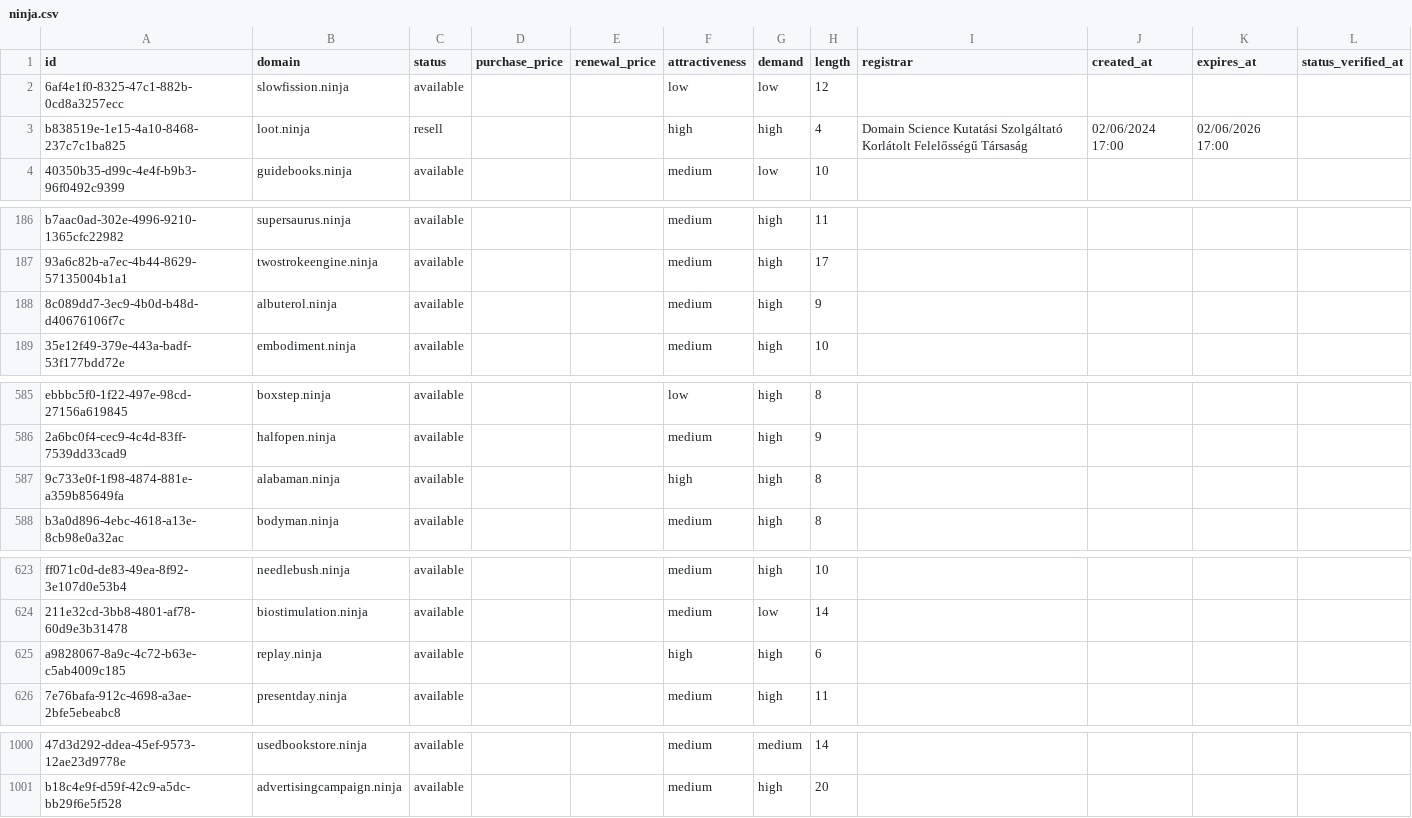
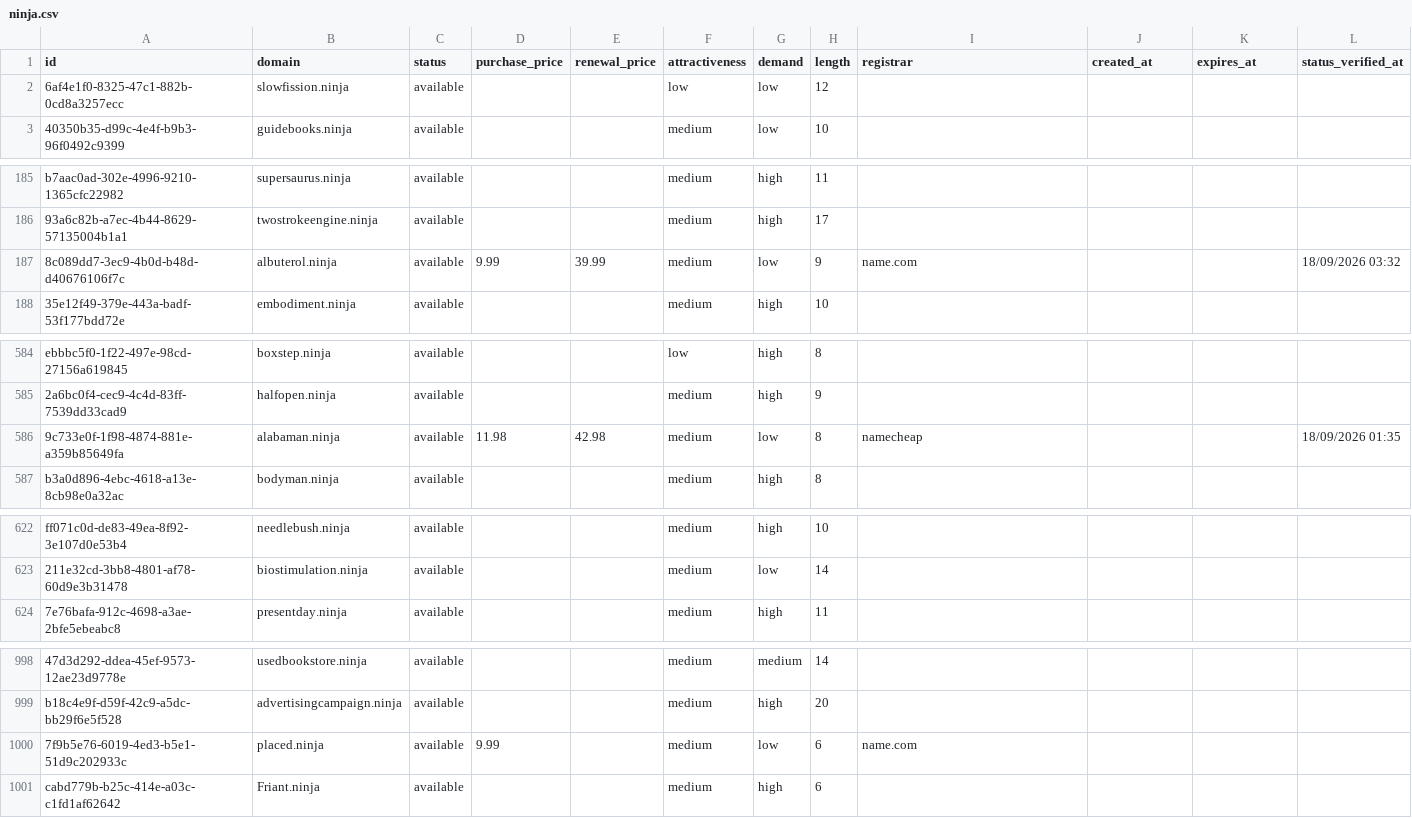
Before and after one commit to UniqueDomains/ninja-oneword-domains, a CSV file: ninja.csv, drawn as a sheet; only a part is shown, gaps mark what is left out; removed rows and columns are numbered as before the commit, all else as after; the diff covers the shown part only; the diff names each change by its address in the sheet, - before the commit and + after, or states it on an @@ line.

Commit message:
Domains update

```diff
--- a/ninja.csv
+++ b/ninja.csv
-row 3: b838519e-1e15-4a10-8468-237c7c1ba825 | loot.ninja | resell |  |  | high | high | 4 | Domain Science Kutatási Szolgáltató Korlátolt Felelősségű Társaság | 02/06/2024 17:00 | 02/06/2026 17:00
-D187 (purchase_price): (empty)
+D187 (purchase_price): 9.99
-E187 (renewal_price): (empty)
+E187 (renewal_price): 39.99
-G187 (demand): high
+G187 (demand): low
-I187 (registrar): (empty)
+I187 (registrar): name.com
-L187 (status_verified_at): (empty)
+L187 (status_verified_at): 18/09/2026 03:32
-D586 (purchase_price): (empty)
+D586 (purchase_price): 11.98
-E586 (renewal_price): (empty)
+E586 (renewal_price): 42.98
-F586 (attractiveness): high
+F586 (attractiveness): medium
-G586 (demand): high
+G586 (demand): low
-I586 (registrar): (empty)
+I586 (registrar): namecheap
-L586 (status_verified_at): (empty)
+L586 (status_verified_at): 18/09/2026 01:35
-row 625: a9828067-8a9c-4c72-b63e-c5ab4009c185 | replay.ninja | available |  |  | high | high | 6
+row 1000: 7f9b5e76-6019-4ed3-b5e1-51d9c202933c | placed.ninja | available | 9.99 |  | medium | low | 6 | name.com
+row 1001: cabd779b-b25c-414e-a03c-c1fd1af62642 | Friant.ninja | available |  |  | medium | high | 6
```
Also changed, not shown: 20 edited cells elsewhere in this file, 4 other files.
